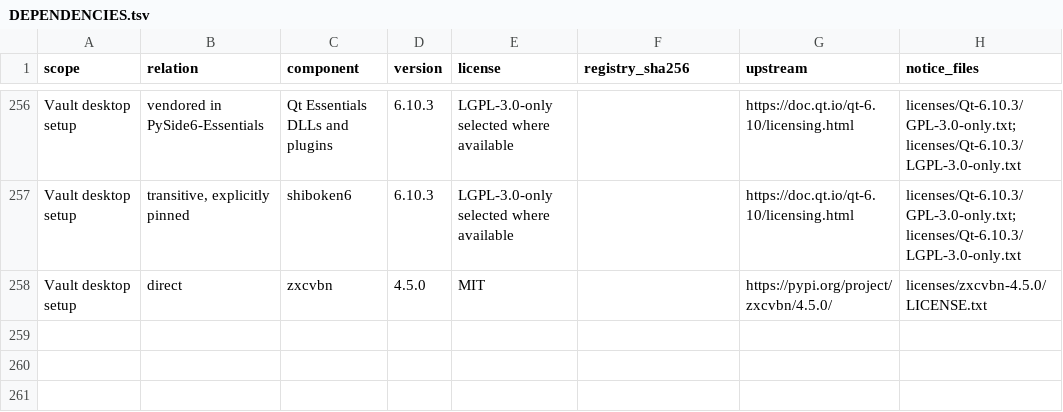
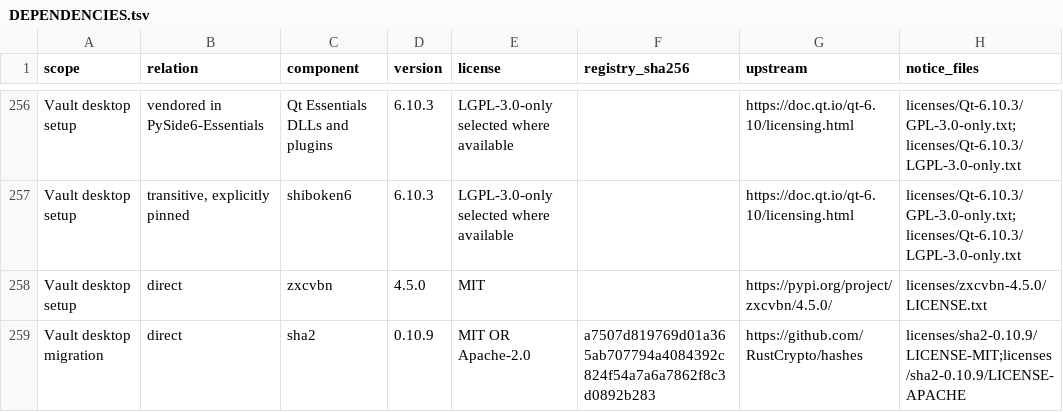
Before and after one commit to kryptocorelabs/vault-source, a TSV file: third-party/DEPENDENCIES.tsv, drawn as a sheet; only a part is shown, gaps mark what is left out.

Commit message:
Add explicit JSON migration and compact authenticated Vault status

```diff
--- a/third-party/DEPENDENCIES.tsv
+++ b/third-party/DEPENDENCIES.tsv
@@ -258 +258,2 @@ Vault desktop setup	transitive, explicitly pinned	shiboken6	6.10.3	LGPL-3.0-only
 Vault desktop setup	direct	zxcvbn	4.5.0	MIT		https://pypi.org/project/zxcvbn/4.5.0/	licenses/zxcvbn-4.5.0/LICENSE.txt
+Vault desktop migration	direct	sha2	0.10.9	MIT OR Apache-2.0	a7507d819769d01a365ab707794a4084392c824f54a7a6a7862f8c3d0892b283	https://github.com/RustCrypto/hashes	licenses/sha2-0.10.9/LICENSE-MIT;licenses/sha2-0.10.9/LICENSE-APACHE
```
Also changed, not shown: 21 other files.
